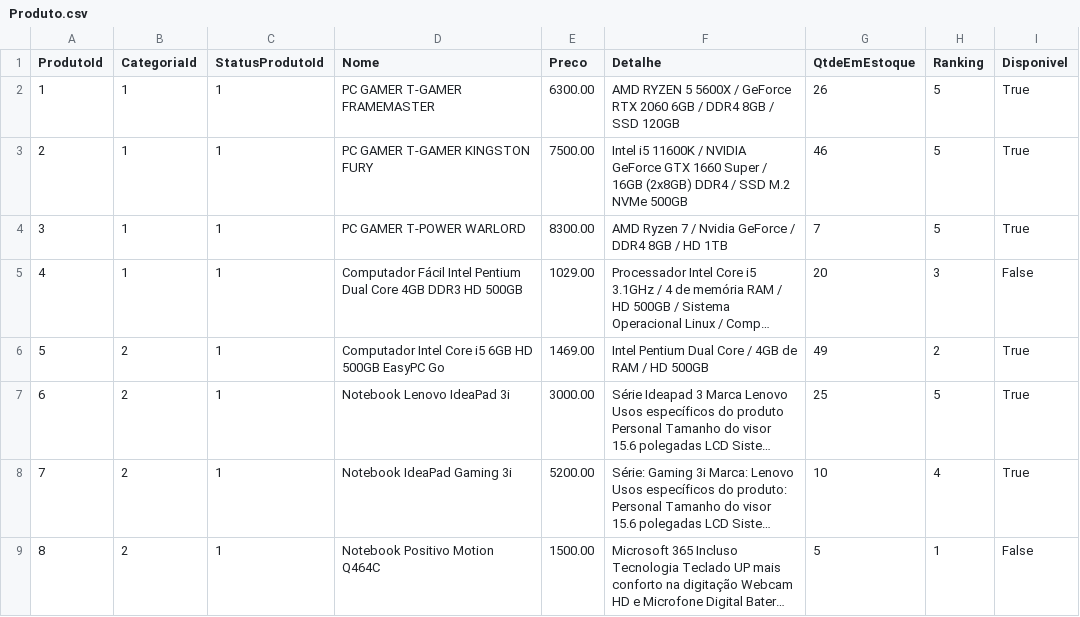
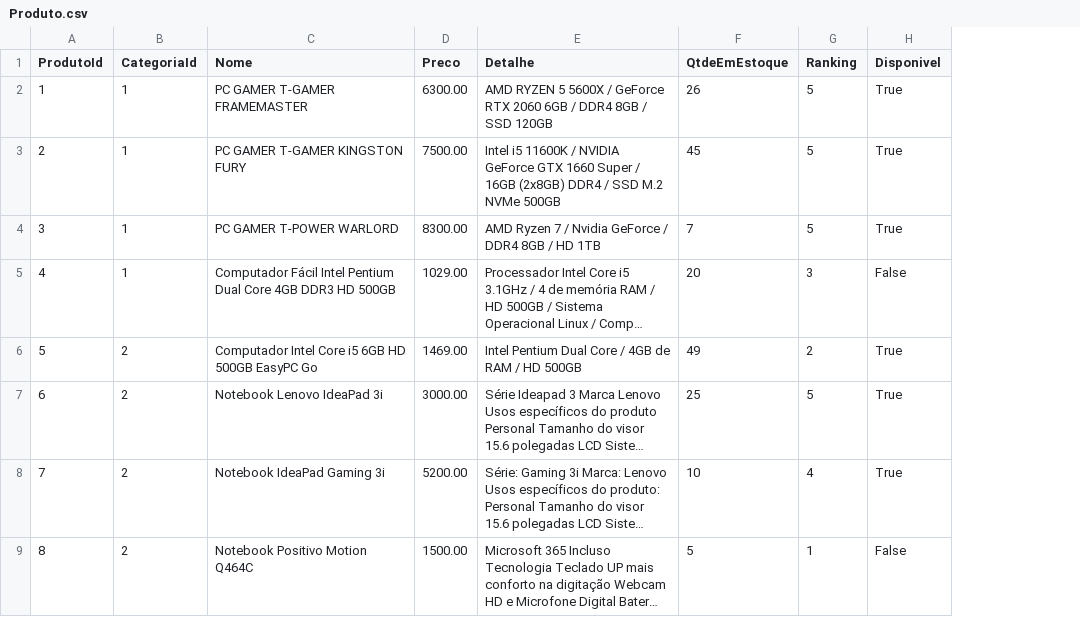
Before and after one commit to rafaelmessiah/single-experience, a CSV file: Tabelas/Produto.csv, drawn as a sheet; only a part is shown; long unchanged cells end in …; removed rows and columns are numbered as before the commit, all else as after; the diff names each change by its address in the sheet, - before the commit and + after, or states it on an @@ line.

```diff
--- a/Tabelas/Produto.csv
+++ b/Tabelas/Produto.csv
-column C (StatusProdutoId), rows 2-9: all 1
-F3 (QtdeEmEstoque): 46
+F3 (QtdeEmEstoque): 45
```
Also changed, not shown: Tabelas/Carrinho.csv, Tabelas/Compra.csv, 16 other files.
